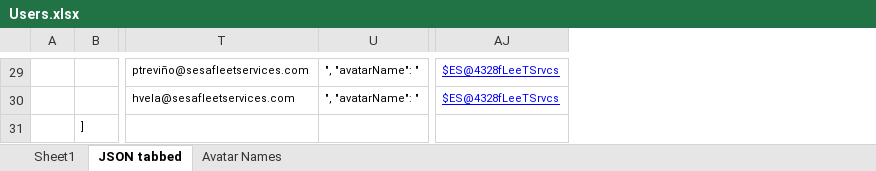
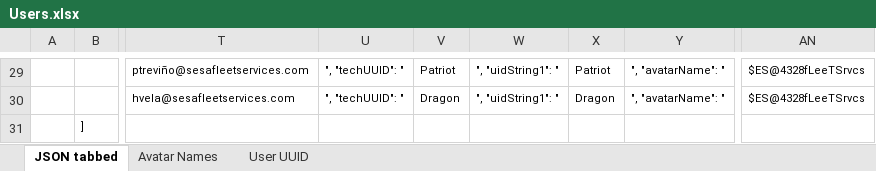
Before and after one commit to chorpler/OnSiteXOldAlpha, an Excel workbook: Docs/Excel/Users.xlsx, sheet JSON tabbed, drawn as a sheet; only a part is shown, gaps mark what is left out; values as stored, in another font and other column widths than the file's, no borders; addresses are those after the commit; the diff covers the shown part only; the diff names each change by its address in the sheet, - before the commit and + after, or states it on an @@ line.

```diff
--- a/Docs/Excel/Users.xlsx (sheet JSON tabbed)
+++ b/Docs/Excel/Users.xlsx (sheet JSON tabbed)
-sheet tab: Sheet1
+sheet tab: User UUID
+column U, rows 29-30: ", "techUUID": " | ", "techUUID": "
+column V, rows 29-30: Patriot | Dragon
+column W, rows 29-30: ", "uidString1": " | ", "uidString1": "
+column X, rows 29-30: Patriot | Dragon
@@ AN29:AN30 underline: on → off, text colour: #0000FF → black @@
```
Also changed, not shown: cell formats elsewhere in this sheet, Docs/Excel/Schedule&Priorities_OnSiteX.xlsx, 8 other files.
